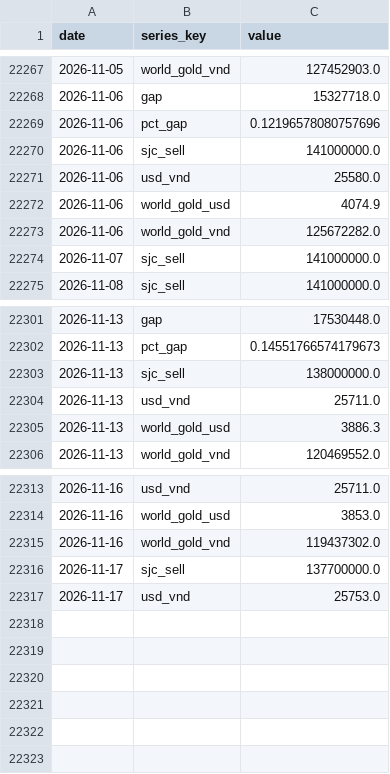
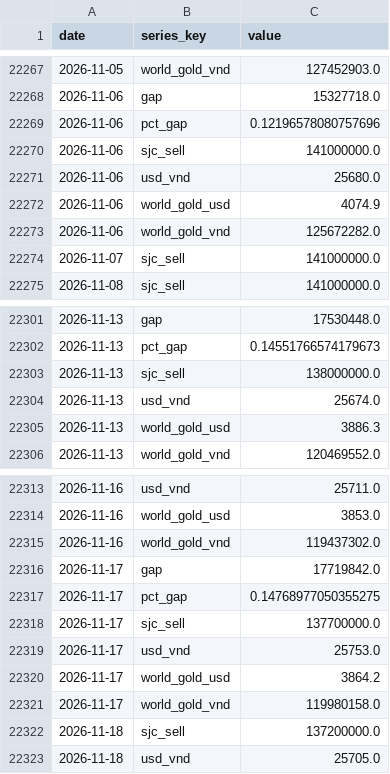
Before and after one commit to BrosPartners/liquidity-crawler, a CSV file: data/gold_history.csv, drawn as a sheet; only a part is shown, gaps mark what is left out.

```diff
--- a/data/gold_history.csv
+++ b/data/gold_history.csv
@@ -22270,3 +22270,3 @@ date,series_key,value
 2026-11-06,sjc_sell,141000000.0
-2026-11-06,usd_vnd,25580.0
+2026-11-06,usd_vnd,25680.0
 2026-11-06,world_gold_usd,4074.9
@@ -22303,3 +22303,3 @@ date,series_key,value
 2026-11-13,sjc_sell,138000000.0
-2026-11-13,usd_vnd,25711.0
+2026-11-13,usd_vnd,25674.0
 2026-11-13,world_gold_usd,3886.3
@@ -22315,3 +22315,9 @@ date,series_key,value
 2026-11-16,world_gold_vnd,119437302.0
+2026-11-17,gap,17719842.0
+2026-11-17,pct_gap,0.14768977050355275
 2026-11-17,sjc_sell,137700000.0
 2026-11-17,usd_vnd,25753.0
+2026-11-17,world_gold_usd,3864.2
+2026-11-17,world_gold_vnd,119980158.0
+2026-11-18,sjc_sell,137200000.0
+2026-11-18,usd_vnd,25705.0
```
Also changed, not shown: 2 other files.
